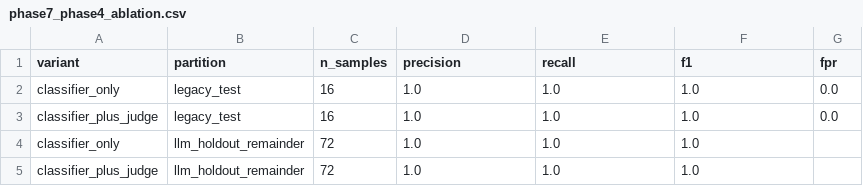
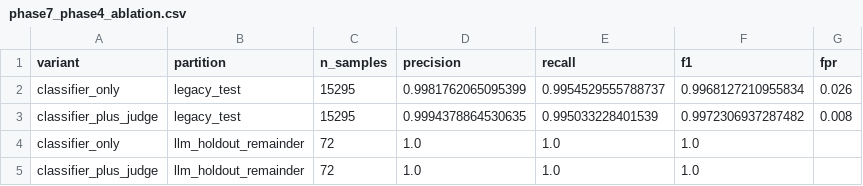
Before and after one commit to namankhatakdotcpp/ai-phishing-detection, a CSV file: reports/phase7_phase4_ablation.csv, drawn as a sheet.

Commit message:
feat: integrate real-world benign HTML and tune judge fusion weight (Phase 9)
Add fetch_tranco_html.py to fetch real front-page HTML for top Tranco
domains, giving the classifier genuine benign HTML examples instead of
html=None for all real legacy data. This resolved a feature-space
mismatch found by ablation: real legacy loaders never populate HTML by
design, so the model previously treated any nonzero HTML feature vector
as out-of-distribution. With 157 fetched benign HTML samples in
training, it now correctly classifies all 41 real-HTML benign test
rows as benign (0% FPR on that slice).

Also found and fixed a judge-fusion cliff: the default 50/50 alpha
collapsed legacy_test recall from 99.5% to 16.5%, because the mock
judge scores 0 on ~84% of real PhishTank URLs (its rules target
blatant markers real-world phishing mostly avoids). An alpha sweep
showed recall recovers sharply above 0.5; changed the default to 0.7,
which cuts FPR by more than two-thirds (2.6% -> 0.8%) for a 0.05-point
recall cost versus classifier-only.

```diff
--- a/reports/phase7_phase4_ablation.csv
+++ b/reports/phase7_phase4_ablation.csv
@@ -1,4 +1,4 @@
 variant,partition,n_samples,precision,recall,f1,fpr
-classifier_only,legacy_test,16,1.0,1.0,1.0,0.0
-classifier_plus_judge,legacy_test,16,1.0,1.0,1.0,0.0
+classifier_only,legacy_test,15295,0.9981762065095399,0.9954529555788737,0.9968127210955834,0.026
+classifier_plus_judge,legacy_test,15295,0.9994378864530635,0.995033228401539,0.9972306937287482,0.008
 classifier_only,llm_holdout_remainder,72,1.0,1.0,1.0,
```
Also changed, not shown: reports/phase7_phase4_before_after.csv, 13 other files.
